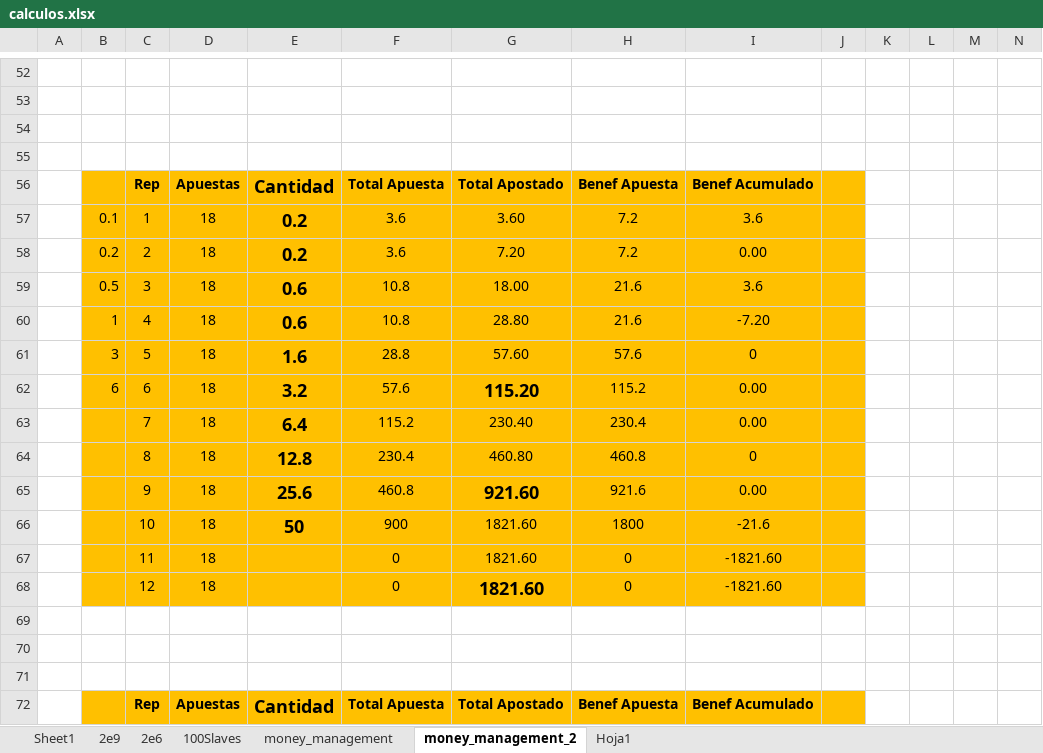
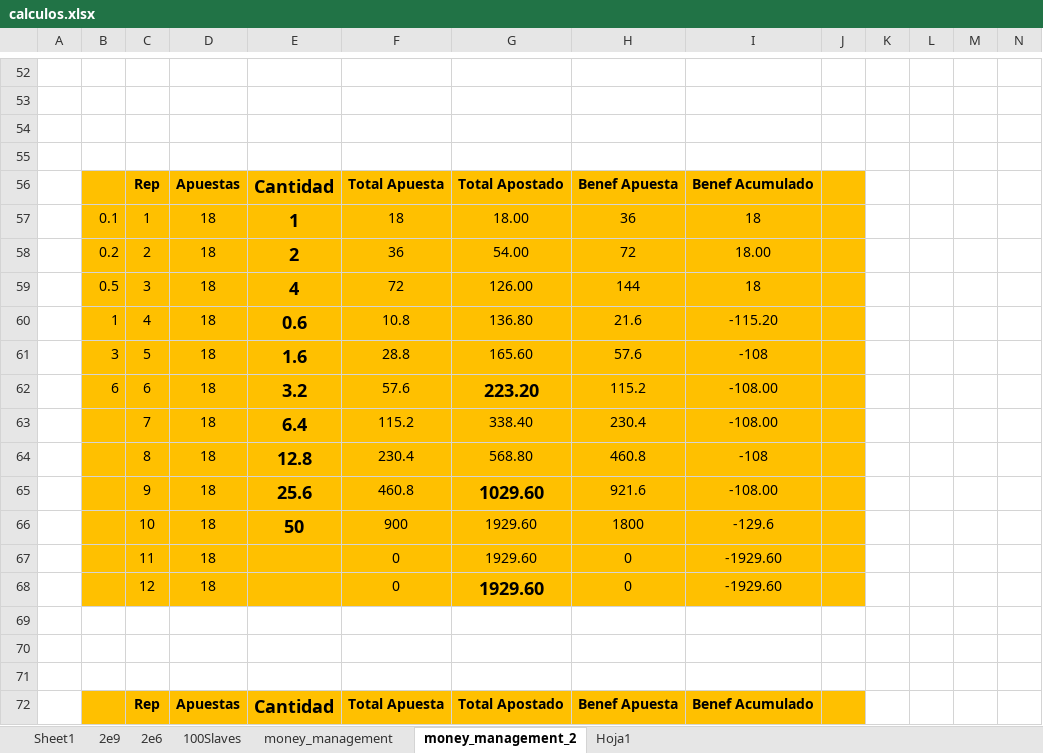
Before and after one commit to sergi-reus-code/rou_2021, an Excel workbook: temp/calculos.xlsx, sheet money_management_2, drawn as a sheet; only a part is shown, gaps mark what is left out; values as stored, in another font and other column widths than the file's, no borders; removed rows and columns are numbered as before the commit, all else as after; rows hold the shown columns only; the diff covers the shown part only; the diff names each change by its address in the sheet, - before the commit and + after, or states it on an @@ line.

```diff
--- a/temp/calculos.xlsx (sheet money_management_2)
+++ b/temp/calculos.xlsx (sheet money_management_2)
-row 57:  | 0.1 | 1 | 18 | 0.2 | 3.6 | 3.60 | 7.2 | 3.6
-row 58:  | 0.2 | 2 | 18 | 0.2 | 3.6 | 7.20 | 7.2 | 0.00
-row 59:  | 0.5 | 3 | 18 | 0.6 | 10.8 | 18.00 | 21.6 | 3.6
+row 57:  | 0.1 | 1 | 18 | 1 | 18 | 18.00 | 36 | 18
+row 58:  | 0.2 | 2 | 18 | 2 | 36 | 54.00 | 72 | 18.00
+row 59:  | 0.5 | 3 | 18 | 4 | 72 | 126.00 | 144 | 18
-G60: 28.80
+G60: 136.80
-I60: -7.20
+I60: -115.20
-G61: 57.60
+G61: 165.60
-I61: 0
+I61: -108
-G62: 115.20
+G62: 223.20
-I62:I63: 0.00
+I62:I63: -108.00
-G63: 230.40
+G63: 338.40
-G64: 460.80
+G64: 568.80
-I64: 0
+I64: -108
-G65: 921.60
+G65: 1029.60
-I65: 0.00
+I65: -108.00
-G66:G68: 1821.60
+G66:G68: 1929.60
-I66: -21.6
+I66: -129.6
-I67:I68: -1821.60
+I67:I68: -1929.60
```
Also changed, not shown: 3 added rows, 3 removed rows and 12 edited cells elsewhere in this sheet, 1 other file.
